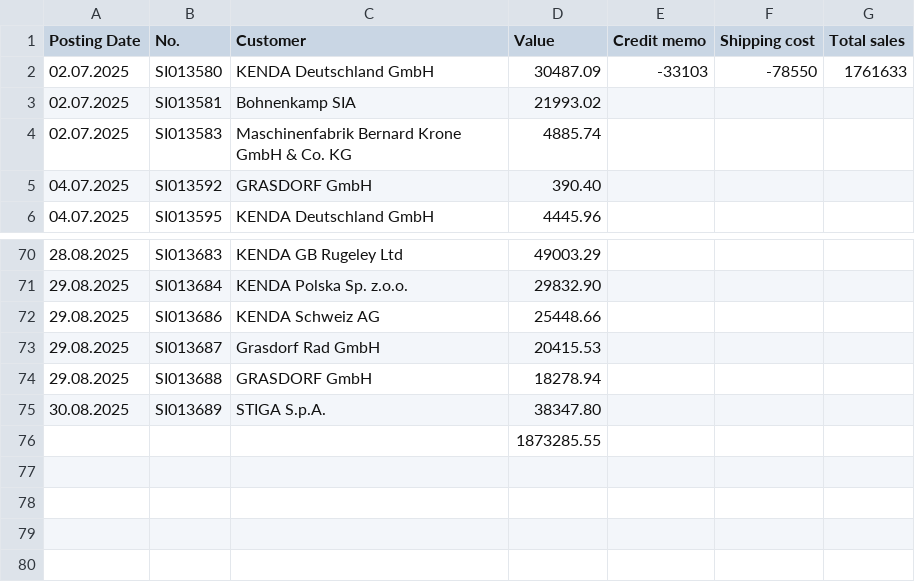
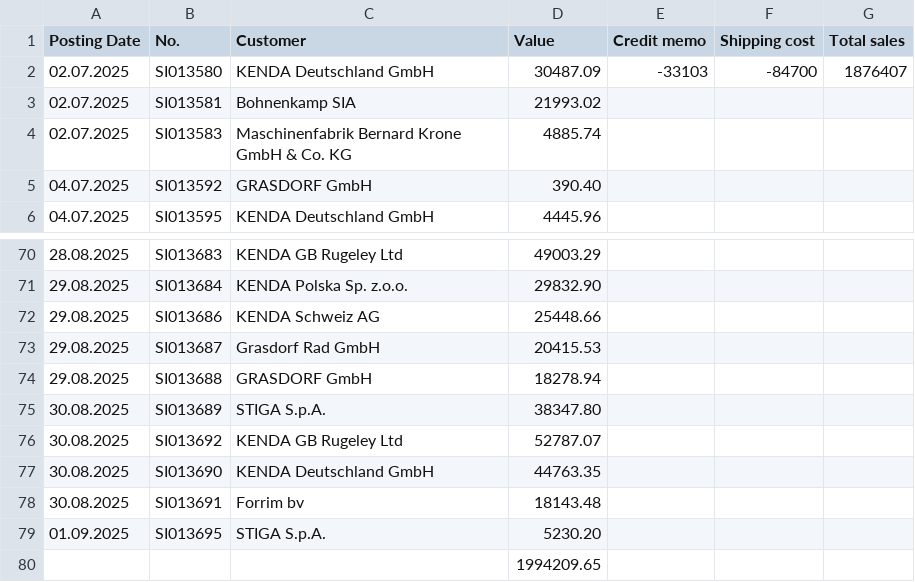
Before and after one commit to c4k120/testing, a CSV file: sales.csv, drawn as a sheet; only a part is shown, gaps mark what is left out.

```diff
--- a/sales.csv
+++ b/sales.csv
@@ -1,3 +1,3 @@
 Posting Date;No.;Customer;Value;Credit memo;Shipping cost;Total sales
-02.07.2025;SI013580;KENDA Deutschland GmbH;30487.09;-33103;-78550;1761633
+02.07.2025;SI013580;KENDA Deutschland GmbH;30487.09;-33103;-84700;1876407
 02.07.2025;SI013581;Bohnenkamp SIA;21993.02;;;
@@ -75,2 +75,6 @@ Posting Date;No.;Customer;Value;Credit memo;Shipping cost;Total sales
 30.08.2025;SI013689;STIGA S.p.A.;38347.80;;;
-;;;1873285.55;;;
+30.08.2025;SI013692;KENDA GB Rugeley Ltd;52787.07;;;
+30.08.2025;SI013690;KENDA Deutschland GmbH;44763.35;;;
+30.08.2025;SI013691;Forrim bv;18143.48;;;
+01.09.2025;SI013695;STIGA S.p.A.;5230.20;;;
+;;;1994209.65;;;
```
Also changed, not shown: capacity2.csv, master2.csv, 2 other files.
